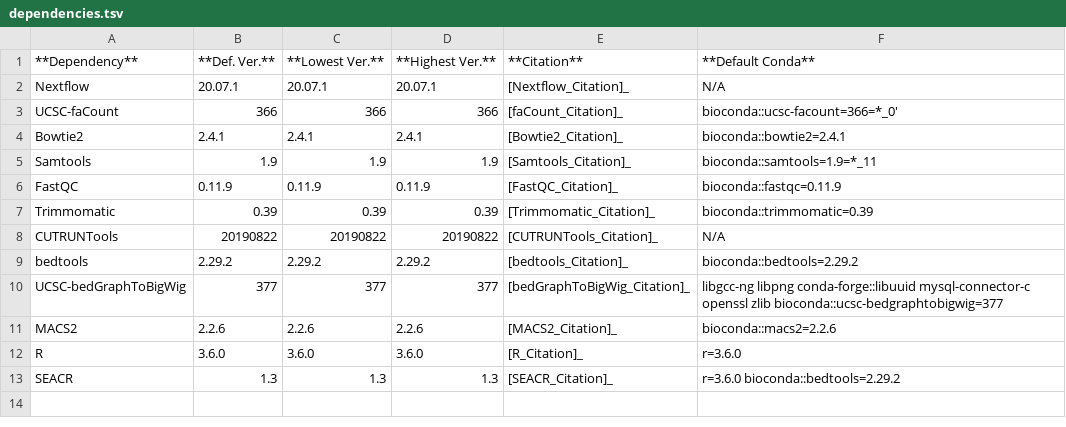
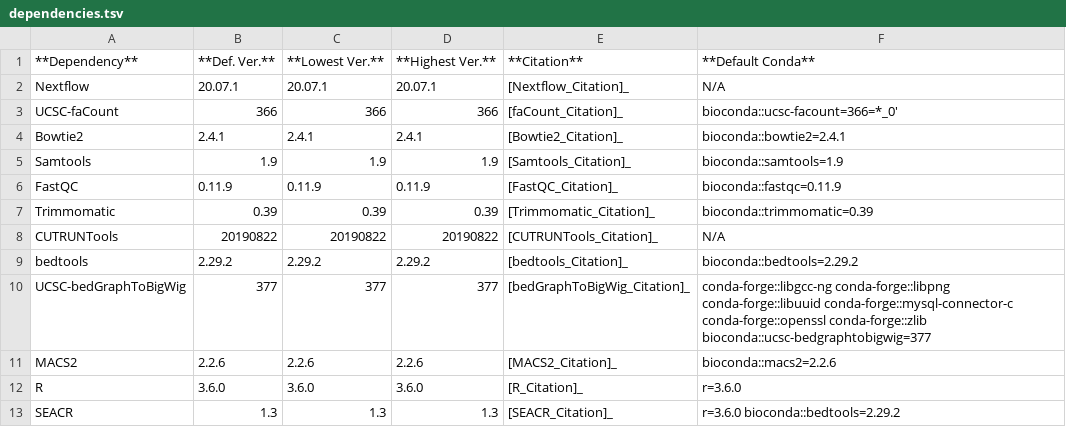
Before and after one commit to RenneLab/CnR-flow, a TSV file: build_info/dependencies.tsv, drawn as a sheet.

Commit message:
Attempt Conda Defaults Fix for MacOS Compatibility

```diff
--- a/build_info/dependencies.tsv
+++ b/build_info/dependencies.tsv
@@ -4,3 +4,3 @@ UCSC-faCount	366	366	366	[faCount_Citation]_	bioconda::ucsc-facount=366=*_0'
 Bowtie2	2.4.1	2.4.1	2.4.1	[Bowtie2_Citation]_	bioconda::bowtie2=2.4.1
-Samtools	1.9	1.9	1.9	[Samtools_Citation]_	bioconda::samtools=1.9=*_11
+Samtools	1.9	1.9	1.9	[Samtools_Citation]_	bioconda::samtools=1.9
 FastQC	0.11.9	0.11.9	0.11.9	[FastQC_Citation]_	bioconda::fastqc=0.11.9
@@ -9,3 +9,3 @@ CUTRUNTools	20190822	20190822	20190822	[CUTRUNTools_Citation]_	N/A
 bedtools	2.29.2	2.29.2	2.29.2	[bedtools_Citation]_	bioconda::bedtools=2.29.2
-UCSC-bedGraphToBigWig	377	377	377	[bedGraphToBigWig_Citation]_	libgcc-ng libpng conda-forge::libuuid mysql-connector-c openssl zlib bioconda::ucsc-bedgraphtobigwig=377
+UCSC-bedGraphToBigWig	377	377	377	[bedGraphToBigWig_Citation]_	conda-forge::libgcc-ng conda-forge::libpng conda-forge::libuuid conda-forge::mysql-connector-c conda-forge::openssl conda-forge::zlib bioconda::ucsc-bedgraphtobigwig=377
 MACS2	2.2.6	2.2.6	2.2.6	[MACS2_Citation]_	bioconda::macs2=2.2.6
```
Also changed, not shown: 4 other files.
